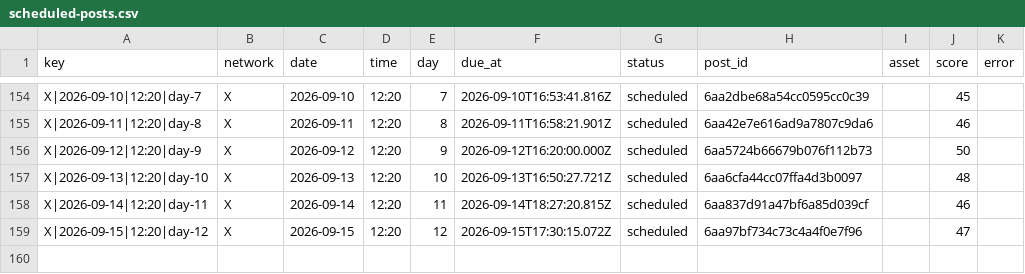
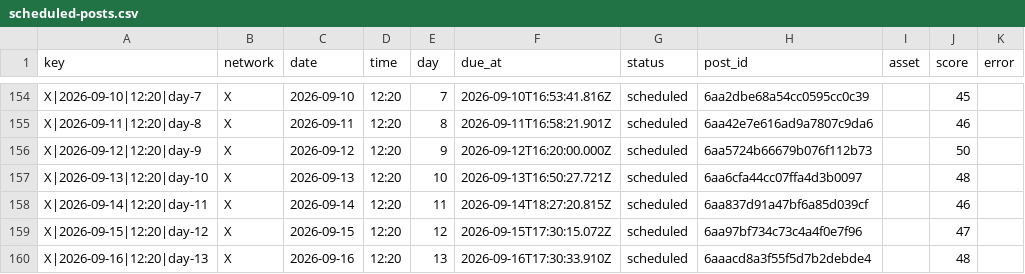
Before and after one commit to nicolass309/leadops-assets, a CSV file: automation/state/scheduled-posts.csv, drawn as a sheet; only a part is shown, gaps mark what is left out; the diff names each change by its address in the sheet, - before the commit and + after, or states it on an @@ line.

Commit message:
LeadOps daily publishing state

```diff
--- a/automation/state/scheduled-posts.csv
+++ b/automation/state/scheduled-posts.csv
+row 160: X|2026-09-16|12:20|day-13 | X | 2026-09-16 | 12:20 | 13 | 2026-09-16T17:30:33.910Z | scheduled | 6aaacd8a3f55f5d7b2debde4 |  | 48
```
Also changed, not shown: 4 other files.
